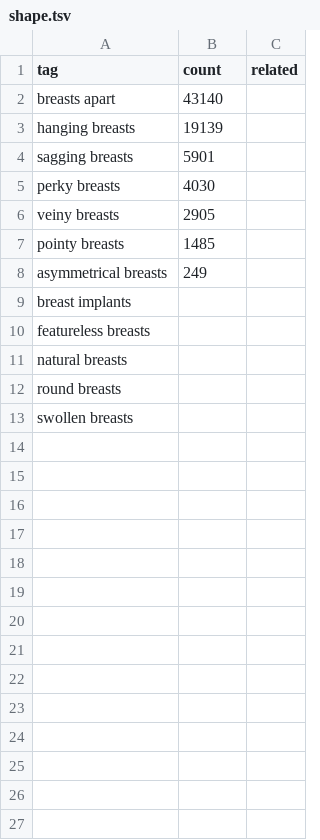
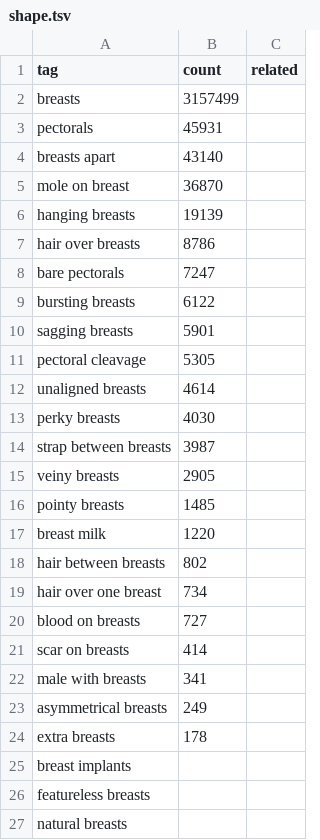
Before and after one commit to charlierz/comfyui-charlierz, a TSV file: data/tag_pools/body/breasts/shape.tsv, drawn as a sheet; only a part is shown; the shorter side is filled out with more unchanged rows.

```diff
--- a/data/tag_pools/body/breasts/shape.tsv
+++ b/data/tag_pools/body/breasts/shape.tsv
@@ -1,9 +1,25 @@
 tag	count	related
+breasts	3157499	
+pectorals	45931	
 breasts apart	43140	
+mole on breast	36870	
 hanging breasts	19139	
+hair over breasts	8786	
+bare pectorals	7247	
+bursting breasts	6122	
 sagging breasts	5901	
+pectoral cleavage	5305	
+unaligned breasts	4614	
 perky breasts	4030	
+strap between breasts	3987	
 veiny breasts	2905	
 pointy breasts	1485	
+breast milk	1220	
+hair between breasts	802	
+hair over one breast	734	
+blood on breasts	727	
+scar on breasts	414	
+male with breasts	341	
 asymmetrical breasts	249	
+extra breasts	178	
 breast implants		
```
Also changed, not shown: data/tag_pools/body/ass.tsv, data/tag_pools/body/breasts/nipples.tsv, 45 other files.
